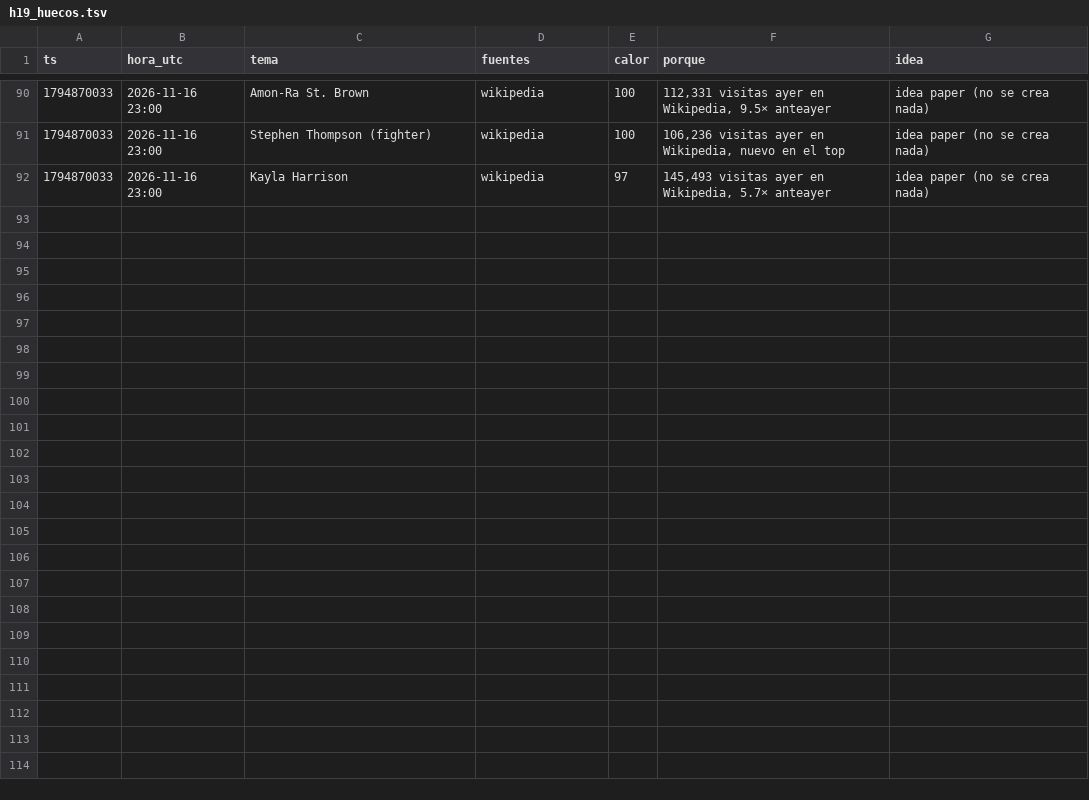
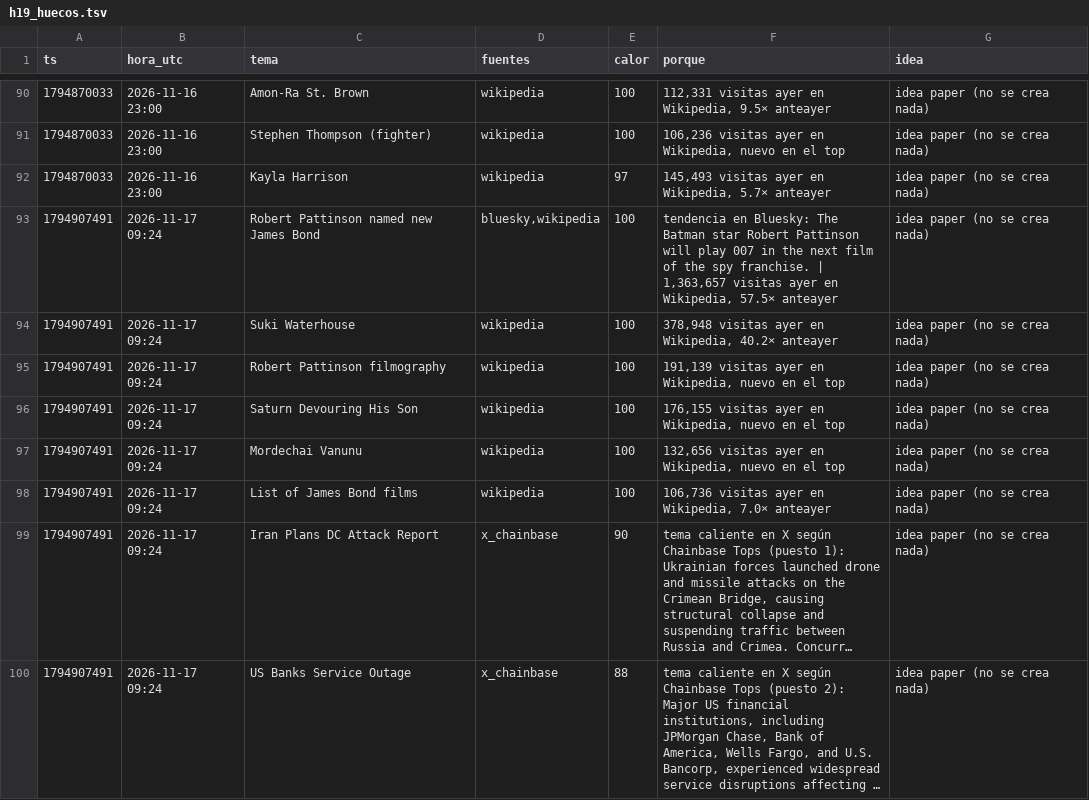
Before and after one commit to fjmunoznieves/desk-memecoins, a TSV file: datos/h19_huecos.tsv, drawn as a sheet; only a part is shown, gaps mark what is left out; the diff names each change by its address in the sheet, - before the commit and + after, or states it on an @@ line.

```diff
--- a/datos/h19_huecos.tsv
+++ b/datos/h19_huecos.tsv
+row 93: 1794907491 | 2026-11-17 09:24 | Robert Pattinson named new James Bond | bluesky,wikipedia | 100 | tendencia en Bluesky: The Batman star Robert Pattinson will play 007 in the next film of the spy franchise. | 1,363,657 visitas ayer en Wikipedia, 57.5× anteayer | idea paper (no se crea nada)
+row 94: 1794907491 | 2026-11-17 09:24 | Suki Waterhouse | wikipedia | 100 | 378,948 visitas ayer en Wikipedia, 40.2× anteayer | idea paper (no se crea nada)
+row 95: 1794907491 | 2026-11-17 09:24 | Robert Pattinson filmography | wikipedia | 100 | 191,139 visitas ayer en Wikipedia, nuevo en el top | idea paper (no se crea nada)
+row 96: 1794907491 | 2026-11-17 09:24 | Saturn Devouring His Son | wikipedia | 100 | 176,155 visitas ayer en Wikipedia, nuevo en el top | idea paper (no se crea nada)
+row 97: 1794907491 | 2026-11-17 09:24 | Mordechai Vanunu | wikipedia | 100 | 132,656 visitas ayer en Wikipedia, nuevo en el top | idea paper (no se crea nada)
+row 98: 1794907491 | 2026-11-17 09:24 | List of James Bond films | wikipedia | 100 | 106,736 visitas ayer en Wikipedia, 7.0× anteayer | idea paper (no se crea nada)
+row 99: 1794907491 | 2026-11-17 09:24 | Iran Plans DC Attack Report | x_chainbase | 90 | tema caliente en X según Chainbase Tops (puesto 1): Ukrainian forces launched drone and missile attacks on the Crimean Bridge, causing structural collapse and suspending traffic between Russia and Crimea. Concurr… | idea paper (no se crea nada)
+row 100: 1794907491 | 2026-11-17 09:24 | US Banks Service Outage | x_chainbase | 88 | tema caliente en X según Chainbase Tops (puesto 2): Major US financial institutions, including JPMorgan Chase, Bank of America, Wells Fargo, and U.S. Bancorp, experienced widespread service disruptions affecting … | idea paper (no se crea nada)
```
Also changed, not shown: datos/bundles_eventos.tsv, datos/estudio_reglas_sombra.tsv, 26 other files.
